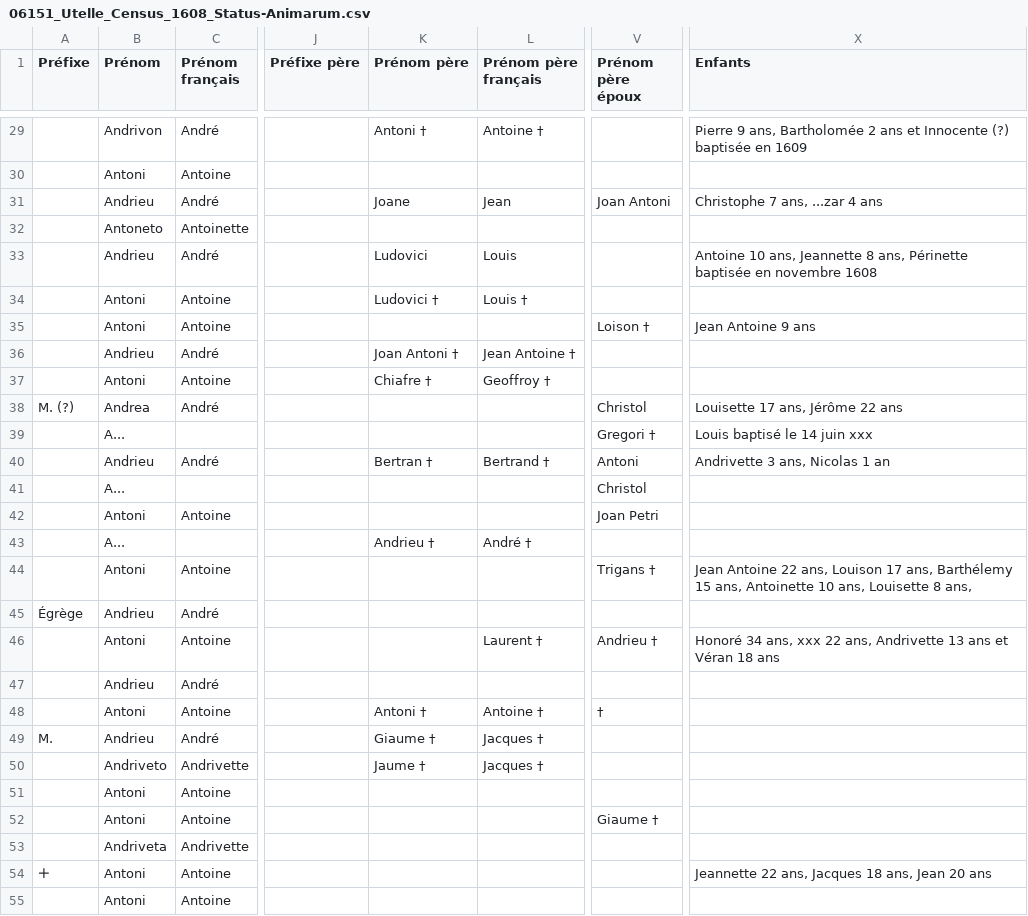
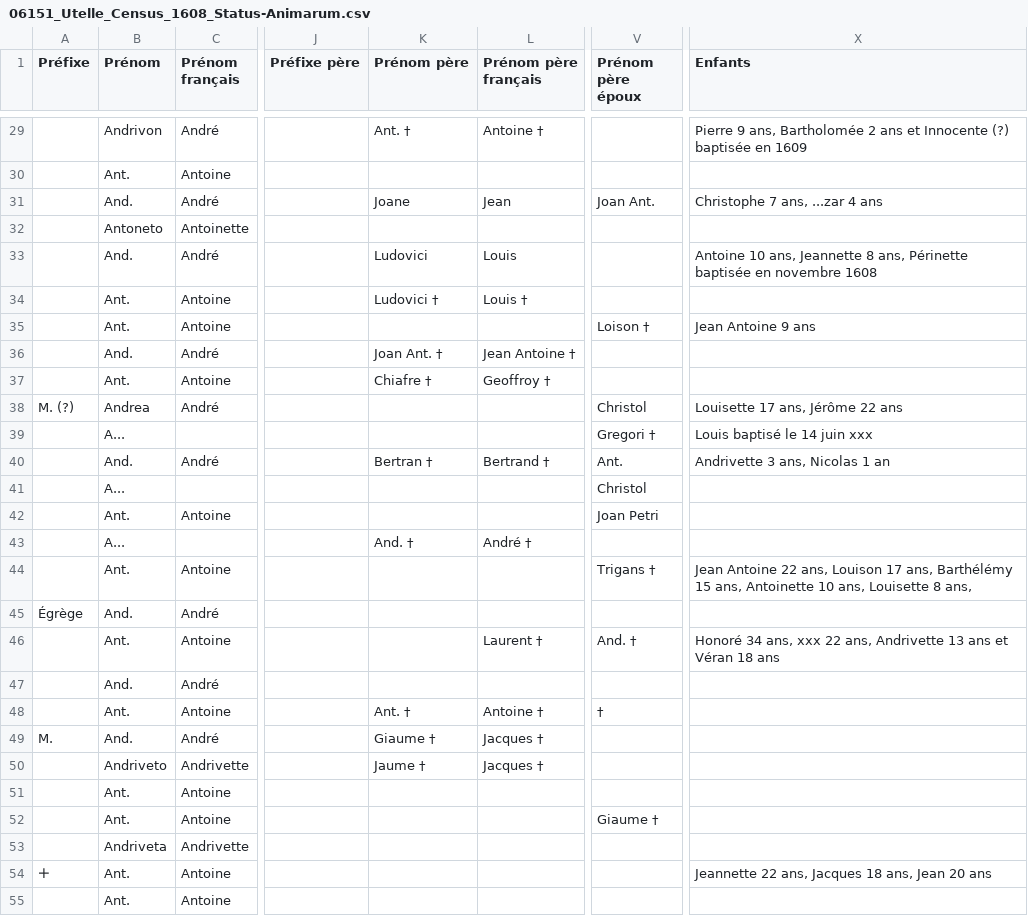
Before and after one commit to 06Games/Historical-Record-Indexes, a CSV file: France/06151_Utelle/06151_Utelle_Census_1608_Status-Animarum.csv, drawn as a sheet; only a part is shown, gaps mark what is left out; the diff covers the shown part only; the diff names each change by its address in the sheet, - before the commit and + after, or states it on an @@ line.

```diff
--- a/France/06151_Utelle/06151_Utelle_Census_1608_Status-Animarum.csv
+++ b/France/06151_Utelle/06151_Utelle_Census_1608_Status-Animarum.csv
-K29 (Prénom père): Antoni †
+K29 (Prénom père): Ant. †
-B30 (Prénom): Antoni
+B30 (Prénom): Ant.
-B31 (Prénom): Andrieu
+B31 (Prénom): And.
-V31 (Prénom père époux): Joan Antoni
+V31 (Prénom père époux): Joan Ant.
-B33 (Prénom): Andrieu
+B33 (Prénom): And.
-B34:B35 (Prénom): Antoni
+B34:B35 (Prénom): Ant.
-B36 (Prénom): Andrieu
+B36 (Prénom): And.
-K36 (Prénom père): Joan Antoni †
+K36 (Prénom père): Joan Ant. †
-B37 (Prénom): Antoni
+B37 (Prénom): Ant.
-B40 (Prénom): Andrieu
+B40 (Prénom): And.
-V40 (Prénom père époux): Antoni
+V40 (Prénom père époux): Ant.
-B42 (Prénom): Antoni
+B42 (Prénom): Ant.
-K43 (Prénom père): Andrieu †
+K43 (Prénom père): And. †
-B44 (Prénom): Antoni
+B44 (Prénom): Ant.
-X44 (Enfants): …17 ans, Barthélemy 15 ans,…
+X44 (Enfants): …17 ans, Barthélémy 15 ans,…
-B45 (Prénom): Andrieu
+B45 (Prénom): And.
-B46 (Prénom): Antoni
+B46 (Prénom): Ant.
-V46 (Prénom père époux): Andrieu †
+V46 (Prénom père époux): And. †
-B47 (Prénom): Andrieu
+B47 (Prénom): And.
-B48 (Prénom): Antoni
+B48 (Prénom): Ant.
-K48 (Prénom père): Antoni †
+K48 (Prénom père): Ant. †
-B49 (Prénom): Andrieu
+B49 (Prénom): And.
-B51:B52 (Prénom): Antoni
+B51:B52 (Prénom): Ant.
-B54:B55 (Prénom): Antoni
+B54:B55 (Prénom): Ant.
```
Also changed, not shown: 114 edited cells elsewhere in this file.
